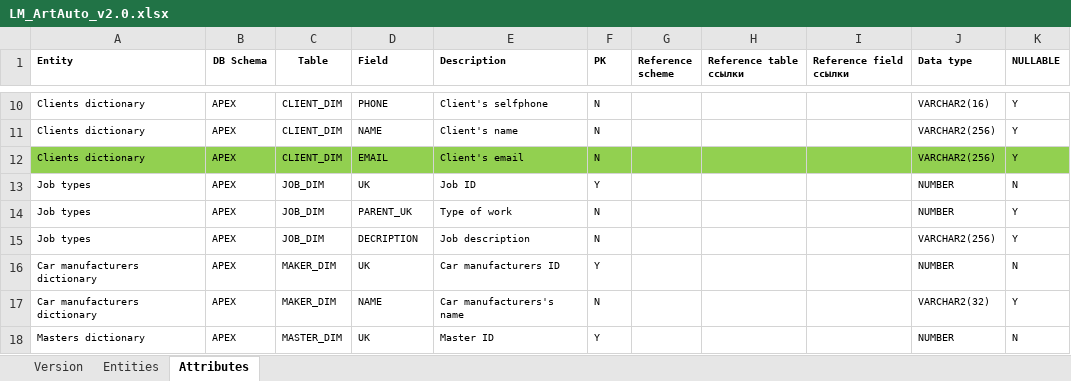
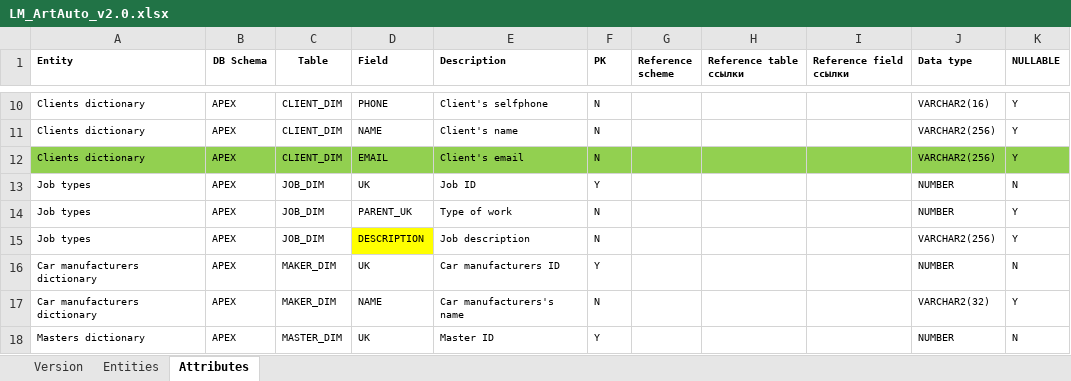
Before and after one commit to AlexKlein/ArtAuto, an Excel workbook: design/LM_ArtAuto_v2.0.xlsx, sheet Attributes, drawn as a sheet; only a part is shown, gaps mark what is left out; values as stored, in another font and other column widths than the file's, no borders; the diff names each change by its address in the sheet, - before the commit and + after, or states it on an @@ line.

Commit message:
Changed field description

```diff
--- a/design/LM_ArtAuto_v2.0.xlsx (sheet Attributes)
+++ b/design/LM_ArtAuto_v2.0.xlsx (sheet Attributes)
-D15 (Field): DECRIPTION
+D15 (Field): DESCRIPTION
-D15 fill: none
+D15 fill: #FFFF00
```
Also changed, not shown: 1 other file.
